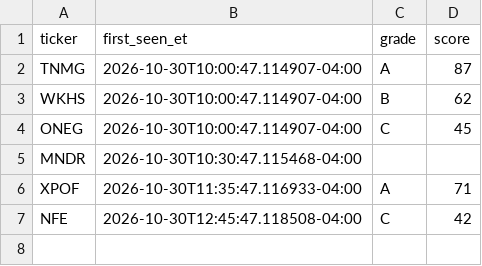
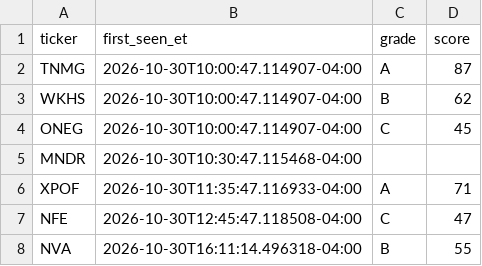
Before and after one commit to aligaam2-art/pennybot, a CSV file: journal/days/2026-10-30/watchlist.csv, drawn as a sheet.

```diff
--- a/journal/days/2026-10-30/watchlist.csv
+++ b/journal/days/2026-10-30/watchlist.csv
@@ -6,2 +6,3 @@ MNDR,2026-10-30T10:30:47.115468-04:00,,
 XPOF,2026-10-30T11:35:47.116933-04:00,A,71
-NFE,2026-10-30T12:45:47.118508-04:00,C,42
+NFE,2026-10-30T12:45:47.118508-04:00,C,47
+NVA,2026-10-30T16:11:14.496318-04:00,B,55
```
Also changed, not shown: journal/summary.csv, 30 other files.
